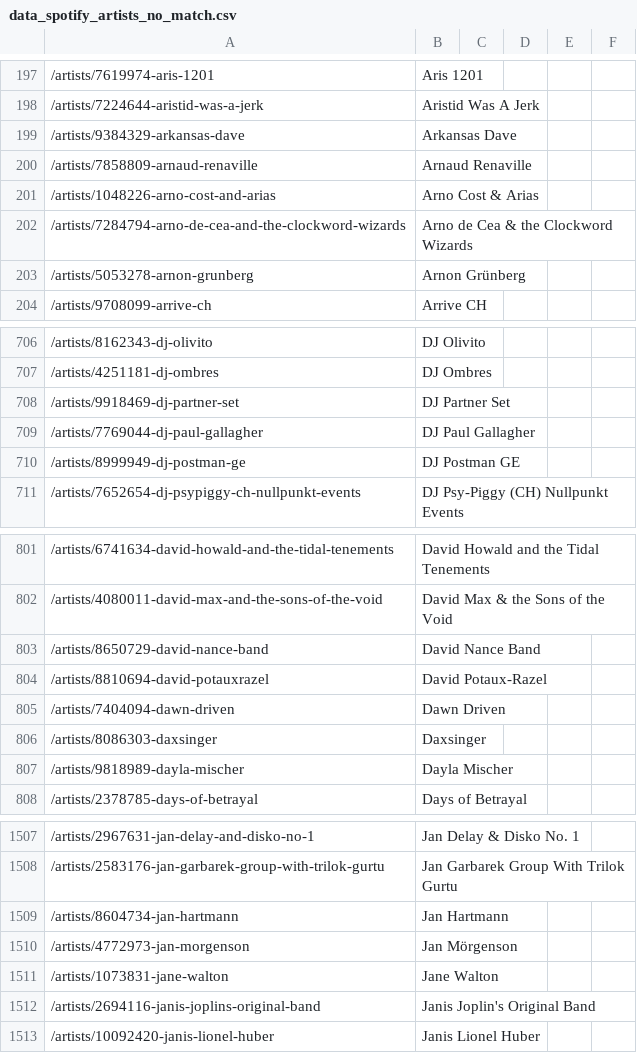
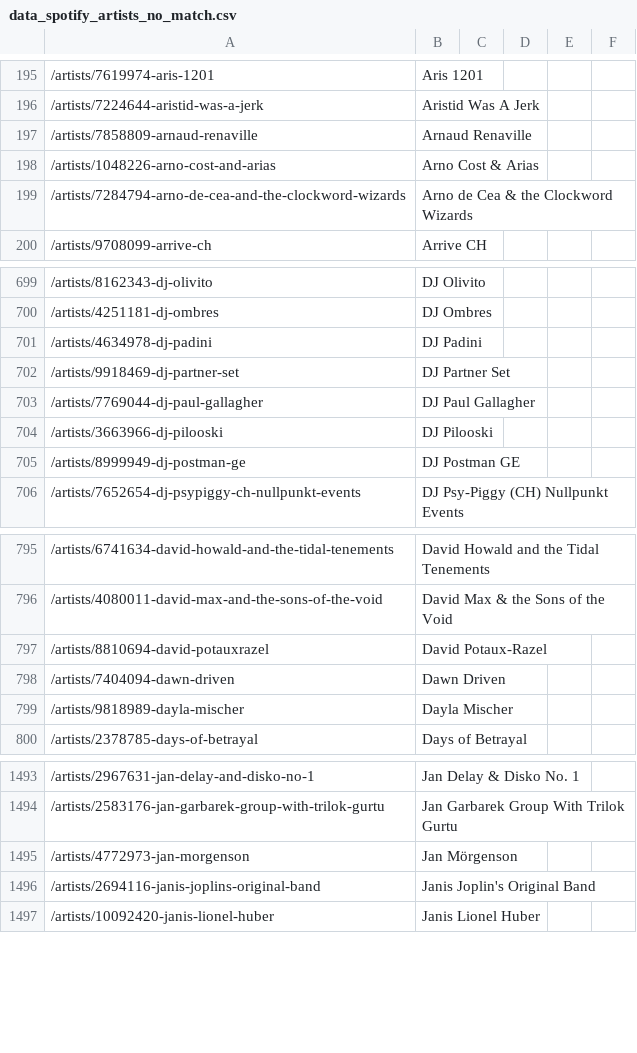
Before and after one commit to cyrillegc/thesis-redux, a CSV file: data/spotify/data_spotify_artists_no_match.csv, drawn as a sheet; only a part is shown, gaps mark what is left out; the diff covers the shown part only.

Commit message:
Updated data files

```diff
--- a/data/spotify/data_spotify_artists_no_match.csv
+++ b/data/spotify/data_spotify_artists_no_match.csv
@@ -198,3 +196,2 @@
 /artists/7224644-aristid-was-a-jerk,Aristid Was A Jerk,,,,
-/artists/9384329-arkansas-dave,Arkansas Dave,,,,
 /artists/7858809-arnaud-renaville,Arnaud Renaville,,,,
@@ -202,3 +199,2 @@
 /artists/7284794-arno-de-cea-and-the-clockword-wizards,Arno de Cea & the Clockword Wizards,,,,
-/artists/5053278-arnon-grunberg,Arnon Grünberg,,,,
 /artists/9708099-arrive-ch,Arrive CH,,,,
@@ -707,4 +700,6 @@
 /artists/4251181-dj-ombres,DJ Ombres,,,,
+/artists/4634978-dj-padini,DJ Padini,,,,
 /artists/9918469-dj-partner-set,DJ Partner Set,,,,
 /artists/7769044-dj-paul-gallagher,DJ Paul Gallagher,,,,
+/artists/3663966-dj-pilooski,DJ Pilooski,,,,
 /artists/8999949-dj-postman-ge,DJ Postman GE,,,,
@@ -802,6 +796,4 @@
 /artists/4080011-david-max-and-the-sons-of-the-void,David Max & the Sons of the Void,,,,
-/artists/8650729-david-nance-band,David Nance Band,,,,
 /artists/8810694-david-potauxrazel,David Potaux-Razel,,,,
 /artists/7404094-dawn-driven,Dawn Driven,,,,
-/artists/8086303-daxsinger,Daxsinger,,,,
 /artists/9818989-dayla-mischer,Dayla Mischer,,,,
@@ -1508,5 +1494,3 @@
 /artists/2583176-jan-garbarek-group-with-trilok-gurtu,Jan Garbarek Group With Trilok Gurtu,,,,
-/artists/8604734-jan-hartmann,Jan Hartmann,,,,
 /artists/4772973-jan-morgenson,Jan Mörgenson,,,,
-/artists/1073831-jane-walton,Jane Walton,,,,
 /artists/2694116-janis-joplins-original-band,Janis Joplin's Original Band,,,,
```
Also changed, not shown: 26 added rows and 57 removed rows elsewhere in this file, data/spotify/data_spotify_genres.csv, data/spotify/data_spotify_genres_no_match.csv, 20 other files.
